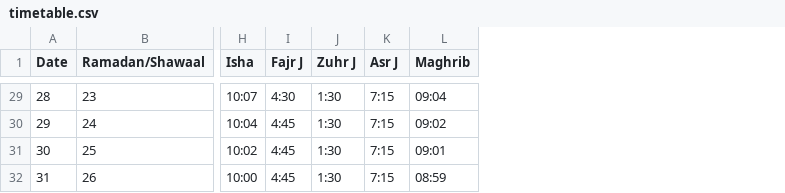
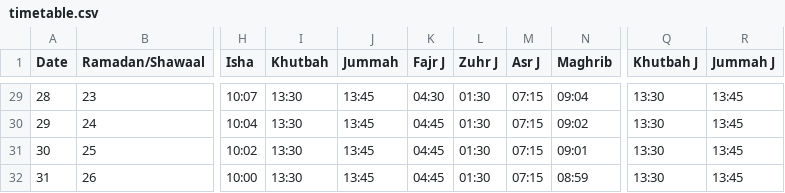
Before and after one commit to hoq78/MasjidDisplay, a CSV file: csv/timetable.csv, drawn as a sheet; only a part is shown, gaps mark what is left out; addresses are those after the commit; the diff covers the shown part only; the diff names each change by its address in the sheet, - before the commit and + after, or states it on an @@ line.

```diff
--- a/csv/timetable.csv
+++ b/csv/timetable.csv
+column I (Khutbah), rows 29-32: all 13:30
+column J (Jummah), rows 29-32: all 13:45
+column Q (Khutbah J), rows 29-32: all 13:30
+column R (Jummah J), rows 29-32: all 13:45
-K29 (Fajr J): 4:30
+K29 (Fajr J): 04:30
-L29:L32 (Zuhr J): 1:30
+L29:L32 (Zuhr J): 01:30
-M29:M32 (Asr J): 7:15
+M29:M32 (Asr J): 07:15
-K30:K32 (Fajr J): 4:45
+K30:K32 (Fajr J): 04:45
```
Also changed, not shown: 81 edited cells elsewhere in this file, 18 other files.
